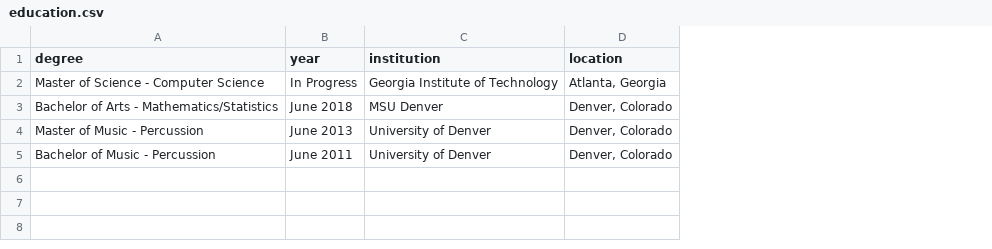
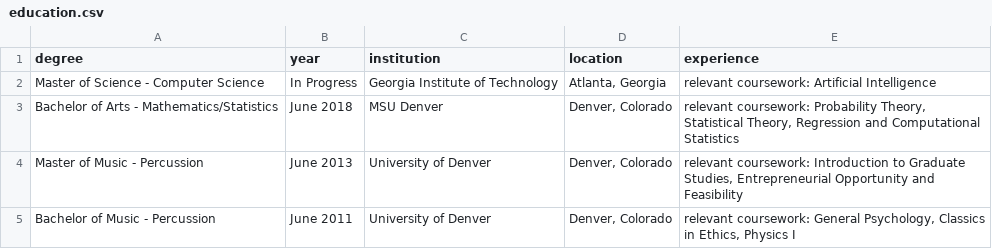
Before and after one commit to chris-lundberg/resume, a CSV file: education.csv, drawn as a sheet; the diff names each change by its address in the sheet, - before the commit and + after, or states it on an @@ line.

Commit message:
added relevant coursework

```diff
--- a/education.csv
+++ b/education.csv
+column E (experience), rows 2-5: relevant coursework: Artificial Intelligence | relevant coursework: Probability Theory, Statistical Theory, Regression and Computational Statistics | relevant coursework: Introduction to Graduate Studies, Entrepreneurial Opportunity and Feasibility | relevant coursework: General Psychology, Classics in Ethics, Physics I
```
Also changed, not shown: 3 other files.
